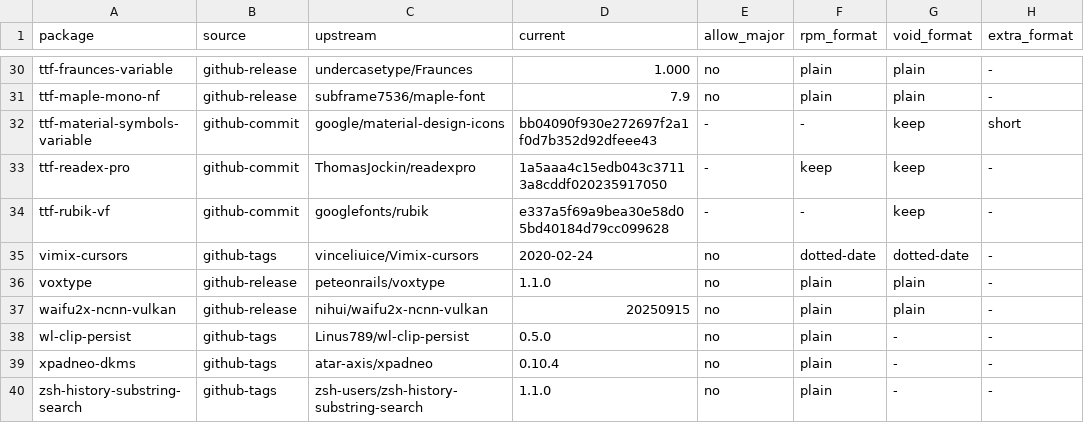
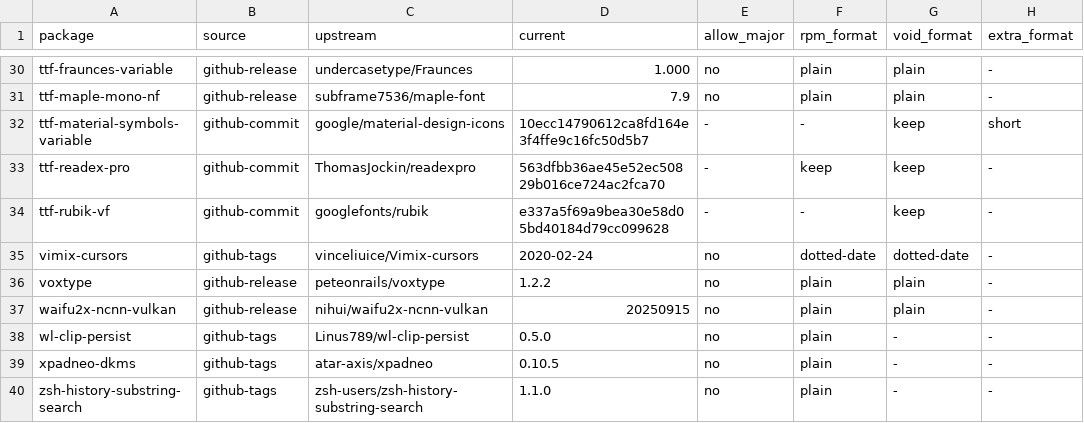
Before and after one commit to SrDicov/ryoku-void, a TSV file: system/packages/upstream-pins.tsv, drawn as a sheet; only a part is shown, gaps mark what is left out; the diff covers the shown part only; the diff names each change by its address in the sheet, - before the commit and + after, or states it on an @@ line.

```diff
--- a/system/packages/upstream-pins.tsv
+++ b/system/packages/upstream-pins.tsv
-D32 (current): bb04090f930e272697f2a1f0d7b352d92dfeee43
+D32 (current): 10ecc14790612ca8fd164e3f4ffe9c16fc50d5b7
-D33 (current): 1a5aaa4c15edb043c37113a8cddf020235917050
+D33 (current): 563dfbb36ae45e52ec50829b016ce724ac2fca70
-D36 (current): 1.1.0
+D36 (current): 1.2.2
-D39 (current): 0.10.4
+D39 (current): 0.10.5
```
Also changed, not shown: 12 edited cells elsewhere in this file, 36 other files.
